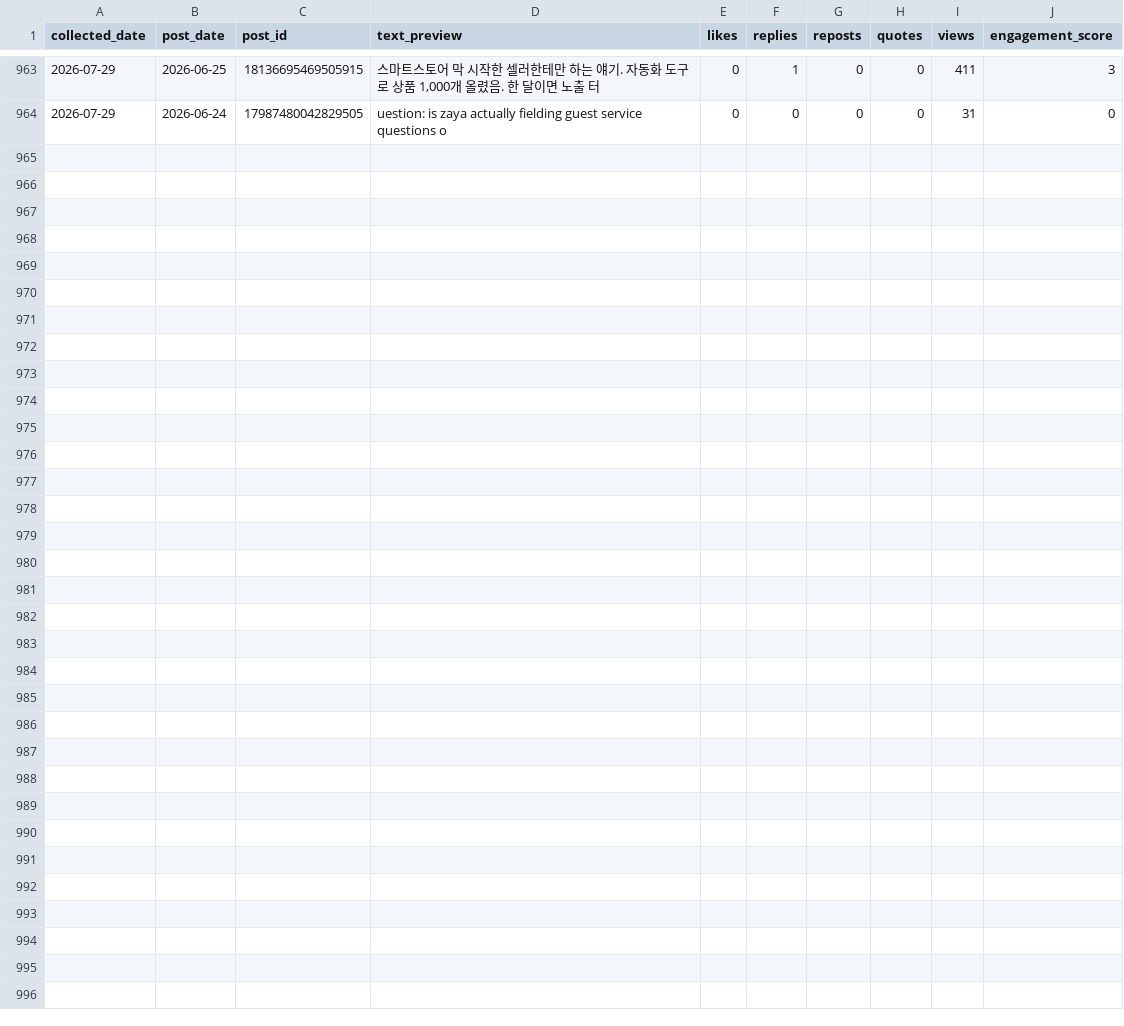
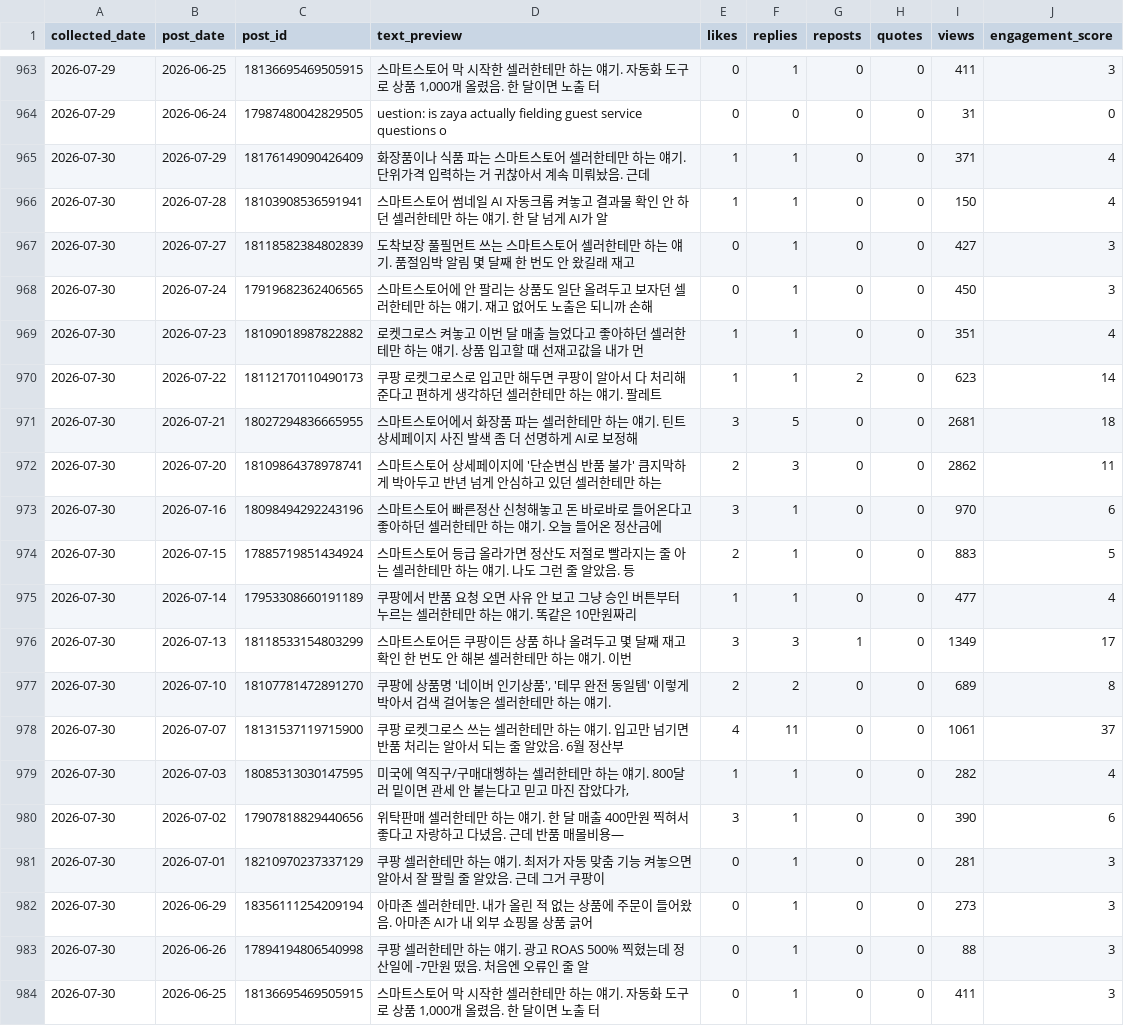
Before and after one commit to wjddytpq27/sebsonthebeach-threads, a CSV file: data/insights.csv, drawn as a sheet; only a part is shown, gaps mark what is left out; the diff names each change by its address in the sheet, - before the commit and + after, or states it on an @@ line.

Commit message:
data: track 2026-07-29

```diff
--- a/data/insights.csv
+++ b/data/insights.csv
+row 965: 2026-07-30 | 2026-07-29 | 18176149090426409 | 화장품이나 식품 파는 스마트스토어 셀러한테만 하는 얘기. 단위가격 입력하는 거 귀찮아서 계속 미뤄놨음. 근데 | 1 | 1 | 0 | 0 | 371 | 4
+row 966: 2026-07-30 | 2026-07-28 | 18103908536591941 | 스마트스토어 썸네일 AI 자동크롭 켜놓고 결과물 확인 안 하던 셀러한테만 하는 얘기. 한 달 넘게 AI가 알 | 1 | 1 | 0 | 0 | 150 | 4
+row 967: 2026-07-30 | 2026-07-27 | 18118582384802839 | 도착보장 풀필먼트 쓰는 스마트스토어 셀러한테만 하는 얘기. 품절임박 알림 몇 달째 한 번도 안 왔길래 재고 | 0 | 1 | 0 | 0 | 427 | 3
+row 968: 2026-07-30 | 2026-07-24 | 17919682362406565 | 스마트스토어에 안 팔리는 상품도 일단 올려두고 보자던 셀러한테만 하는 얘기. 재고 없어도 노출은 되니까 손해 | 0 | 1 | 0 | 0 | 450 | 3
+row 969: 2026-07-30 | 2026-07-23 | 18109018987822882 | 로켓그로스 켜놓고 이번 달 매출 늘었다고 좋아하던 셀러한테만 하는 얘기. 상품 입고할 때 선재고값을 내가 먼 | 1 | 1 | 0 | 0 | 351 | 4
+row 970: 2026-07-30 | 2026-07-22 | 18112170110490173 | 쿠팡 로켓그로스로 입고만 해두면 쿠팡이 알아서 다 처리해준다고 편하게 생각하던 셀러한테만 하는 얘기. 팔레트 | 1 | 1 | 2 | 0 | 623 | 14
+row 971: 2026-07-30 | 2026-07-21 | 18027294836665955 | 스마트스토어에서 화장품 파는 셀러한테만 하는 얘기. 틴트 상세페이지 사진 발색 좀 더 선명하게 AI로 보정해 | 3 | 5 | 0 | 0 | 2681 | 18
+row 972: 2026-07-30 | 2026-07-20 | 18109864378978741 | 스마트스토어 상세페이지에 '단순변심 반품 불가' 큼지막하게 박아두고 반년 넘게 안심하고 있던 셀러한테만 하는 | 2 | 3 | 0 | 0 | 2862 | 11
+row 973: 2026-07-30 | 2026-07-16 | 18098494292243196 | 스마트스토어 빠른정산 신청해놓고 돈 바로바로 들어온다고 좋아하던 셀러한테만 하는 얘기. 오늘 들어온 정산금에 | 3 | 1 | 0 | 0 | 970 | 6
+row 974: 2026-07-30 | 2026-07-15 | 17885719851434924 | 스마트스토어 등급 올라가면 정산도 저절로 빨라지는 줄 아는 셀러한테만 하는 얘기. 나도 그런 줄 알았음. 등 | 2 | 1 | 0 | 0 | 883 | 5
+row 975: 2026-07-30 | 2026-07-14 | 17953308660191189 | 쿠팡에서 반품 요청 오면 사유 안 보고 그냥 승인 버튼부터 누르는 셀러한테만 하는 얘기. 똑같은 10만원짜리 | 1 | 1 | 0 | 0 | 477 | 4
+row 976: 2026-07-30 | 2026-07-13 | 18118533154803299 | 스마트스토어든 쿠팡이든 상품 하나 올려두고 몇 달째 재고 확인 한 번도 안 해본 셀러한테만 하는 얘기. 이번 | 3 | 3 | 1 | 0 | 1349 | 17
+row 977: 2026-07-30 | 2026-07-10 | 18107781472891270 | 쿠팡에 상품명 '네이버 인기상품', '테무 완전 동일템' 이렇게 박아서 검색 걸어놓은 셀러한테만 하는 얘기. | 2 | 2 | 0 | 0 | 689 | 8
+row 978: 2026-07-30 | 2026-07-07 | 18131537119715900 | 쿠팡 로켓그로스 쓰는 셀러한테만 하는 얘기. 입고만 넘기면 반품 처리는 알아서 되는 줄 알았음. 6월 정산부 | 4 | 11 | 0 | 0 | 1061 | 37
+row 979: 2026-07-30 | 2026-07-03 | 18085313030147595 | 미국에 역직구/구매대행하는 셀러한테만 하는 얘기. 800달러 밑이면 관세 안 붙는다고 믿고 마진 잡았다가, | 1 | 1 | 0 | 0 | 282 | 4
+row 980: 2026-07-30 | 2026-07-02 | 17907818829440656 | 위탁판매 셀러한테만 하는 얘기. 한 달 매출 400만원 찍혀서 좋다고 자랑하고 다녔음. 근데 반품 매몰비용— | 3 | 1 | 0 | 0 | 390 | 6
+row 981: 2026-07-30 | 2026-07-01 | 18210970237337129 | 쿠팡 셀러한테만 하는 얘기. 최저가 자동 맞춤 기능 켜놓으면 알아서 잘 팔릴 줄 알았음. 근데 그거 쿠팡이 | 0 | 1 | 0 | 0 | 281 | 3
+row 982: 2026-07-30 | 2026-06-29 | 18356111254209194 | 아마존 셀러한테만. 내가 올린 적 없는 상품에 주문이 들어왔음. 아마존 AI가 내 외부 쇼핑몰 상품 긁어 | 0 | 1 | 0 | 0 | 273 | 3
+row 983: 2026-07-30 | 2026-06-26 | 17894194806540998 | 쿠팡 셀러한테만 하는 얘기. 광고 ROAS 500% 찍혔는데 정산일에 -7만원 떴음. 처음엔 오류인 줄 알 | 0 | 1 | 0 | 0 | 88 | 3
+row 984: 2026-07-30 | 2026-06-25 | 18136695469505915 | 스마트스토어 막 시작한 셀러한테만 하는 얘기. 자동화 도구로 상품 1,000개 올렸음. 한 달이면 노출 터 | 0 | 1 | 0 | 0 | 411 | 3
```
Also changed, not shown: data/follower_log.csv.
